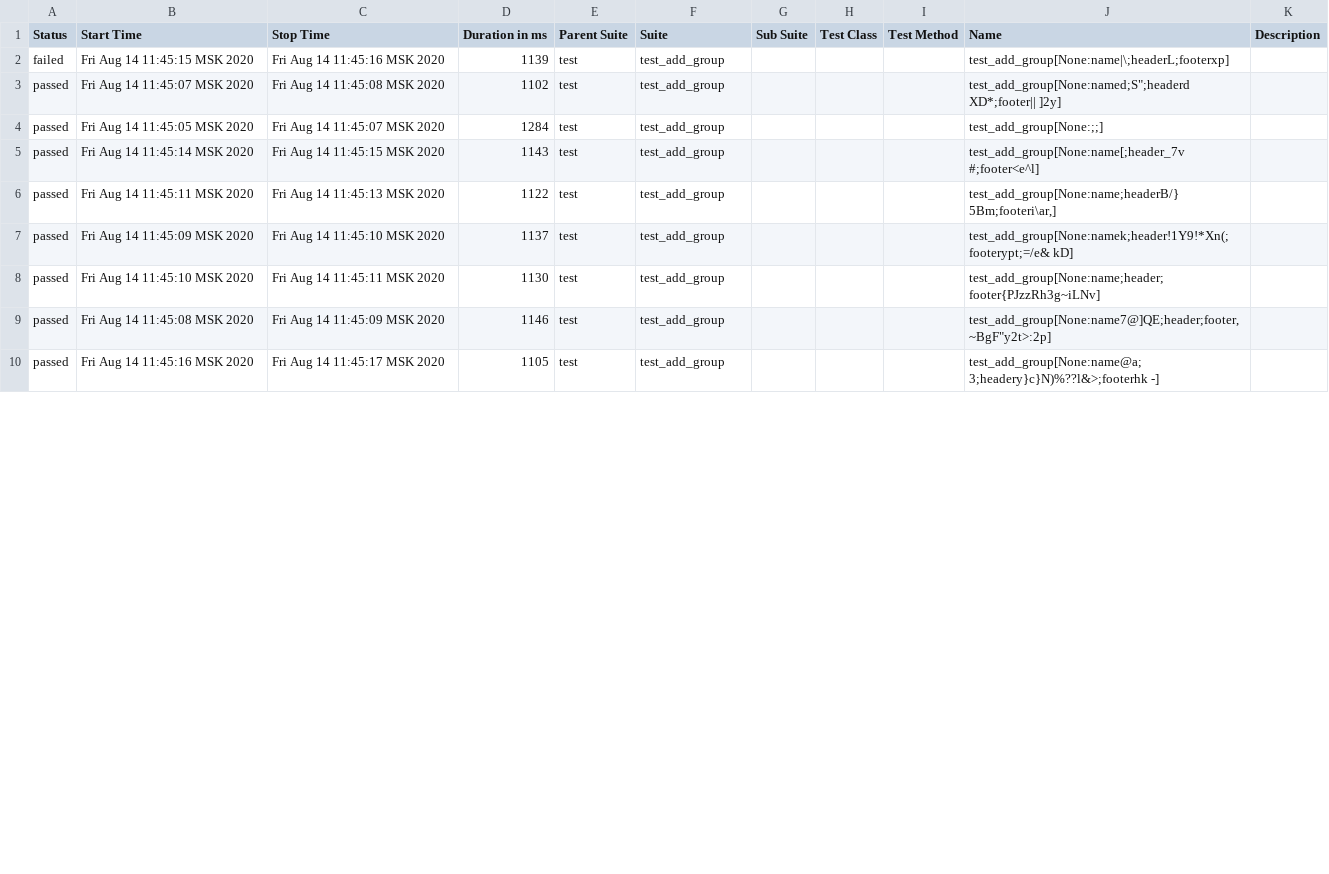
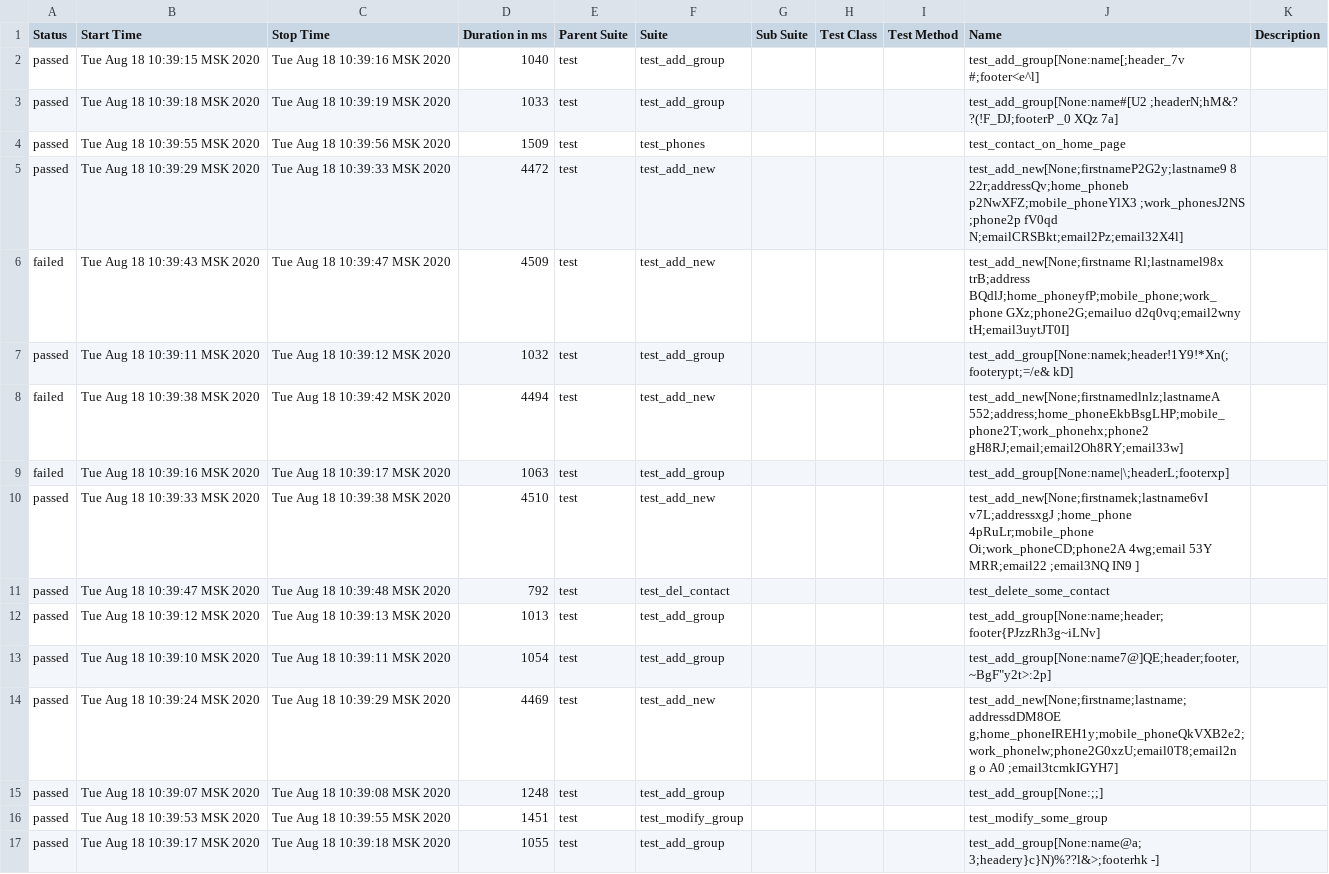
Before and after one commit to Paulss20/python_training, a CSV file: allure-report/data/suites.csv, drawn as a sheet; only a part is shown; the diff covers the shown part only.

```diff
--- a/allure-report/data/suites.csv
+++ b/allure-report/data/suites.csv
@@ -1,10 +1,17 @@
 "Status","Start Time","Stop Time","Duration in ms","Parent Suite","Suite","Sub Suite","Test Class","Test Method","Name","Description"
-"failed","Fri Aug 14 11:45:15 MSK 2020","Fri Aug 14 11:45:16 MSK 2020","1139","test","test_add_group","","","","test_add_group[None:name|\;headerL;footerxp]",""
-"passed","Fri Aug 14 11:45:07 MSK 2020","Fri Aug 14 11:45:08 MSK 2020","1102","test","test_add_group","","","","test_add_group[None:named;S"";headerd  XD*;footer|| ]2y]",""
-"passed","Fri Aug 14 11:45:05 MSK 2020","Fri Aug 14 11:45:07 MSK 2020","1284","test","test_add_group","","","","test_add_group[None:;;]",""
-"passed","Fri Aug 14 11:45:14 MSK 2020","Fri Aug 14 11:45:15 MSK 2020","1143","test","test_add_group","","","","test_add_group[None:name[;header_7v #;footer<e^l]",""
-"passed","Fri Aug 14 11:45:11 MSK 2020","Fri Aug 14 11:45:13 MSK 2020","1122","test","test_add_group","","","","test_add_group[None:name;headerB/} 5Bm;footeri\ar,]",""
-"passed","Fri Aug 14 11:45:09 MSK 2020","Fri Aug 14 11:45:10 MSK 2020","1137","test","test_add_group","","","","test_add_group[None:namek;header!1Y9!*Xn(;footerypt;=/e& kD]",""
-"passed","Fri Aug 14 11:45:10 MSK 2020","Fri Aug 14 11:45:11 MSK 2020","1130","test","test_add_group","","","","test_add_group[None:name;header;footer{PJzzRh3g~iLNv]",""
-"passed","Fri Aug 14 11:45:08 MSK 2020","Fri Aug 14 11:45:09 MSK 2020","1146","test","test_add_group","","","","test_add_group[None:name7@]QE;header;footer,~BgF""y2t>:2p]",""
-"passed","Fri Aug 14 11:45:16 MSK 2020","Fri Aug 14 11:45:17 MSK 2020","1105","test","test_add_group","","","","test_add_group[None:name@a;  3;headery}c}N)%??l&>;footerhk -]",""
+"passed","Tue Aug 18 10:39:15 MSK 2020","Tue Aug 18 10:39:16 MSK 2020","1040","test","test_add_group","","","","test_add_group[None:name[;header_7v #;footer<e^l]",""
+"passed","Tue Aug 18 10:39:18 MSK 2020","Tue Aug 18 10:39:19 MSK 2020","1033","test","test_add_group","","","","test_add_group[None:name#[U2 ;headerN;hM&? ?(!F_DJ;footerP  _0 XQz 7a]",""
+"passed","Tue Aug 18 10:39:55 MSK 2020","Tue Aug 18 10:39:56 MSK 2020","1509","test","test_phones","","","","test_contact_on_home_page",""
+"passed","Tue Aug 18 10:39:29 MSK 2020","Tue Aug 18 10:39:33 MSK 2020","4472","test","test_add_new","","","","test_add_new[None;firstnameP2G2y;lastname9 8 22r;addressQv;home_phoneb p2NwXFZ;mobile_phoneYlX3   ;work_phonesJ2NS ;phone2p fV0qd N;emailCRSBkt;email2Pz;email32X4l]",""
+"failed","Tue Aug 18 10:39:43 MSK 2020","Tue Aug 18 10:39:47 MSK 2020","4509","test","test_add_new","","","","test_add_new[None;firstname Rl;lastnamel98x  trB;address BQdlJ;home_phoneyfP;mobile_phone;work_phone GXz;phone2G;emailuo d2q0vq;email2wny  tH;email3uytJT0I]",""
+"passed","Tue Aug 18 10:39:11 MSK 2020","Tue Aug 18 10:39:12 MSK 2020","1032","test","test_add_group","","","","test_add_group[None:namek;header!1Y9!*Xn(;footerypt;=/e& kD]",""
+"failed","Tue Aug 18 10:39:38 MSK 2020","Tue Aug 18 10:39:42 MSK 2020","4494","test","test_add_new","","","","test_add_new[None;firstnamedlnlz;lastnameA  552;address;home_phoneEkbBsgLHP;mobile_phone2T;work_phonehx;phone2 gH8RJ;email;email2Oh8RY;email33w]",""
+"failed","Tue Aug 18 10:39:16 MSK 2020","Tue Aug 18 10:39:17 MSK 2020","1063","test","test_add_group","","","","test_add_group[None:name|\;headerL;footerxp]",""
+"passed","Tue Aug 18 10:39:33 MSK 2020","Tue Aug 18 10:39:38 MSK 2020","4510","test","test_add_new","","","","test_add_new[None;firstnamek;lastname6vI v7L;addressxgJ    ;home_phone 4pRuLr;mobile_phone Oi;work_phoneCD;phone2A 4wg;email 53Y MRR;email22 ;email3NQ IN9 ]",""
+"passed","Tue Aug 18 10:39:47 MSK 2020","Tue Aug 18 10:39:48 MSK 2020","792","test","test_del_contact","","","","test_delete_some_contact",""
+"passed","Tue Aug 18 10:39:12 MSK 2020","Tue Aug 18 10:39:13 MSK 2020","1013","test","test_add_group","","","","test_add_group[None:name;header;footer{PJzzRh3g~iLNv]",""
+"passed","Tue Aug 18 10:39:10 MSK 2020","Tue Aug 18 10:39:11 MSK 2020","1054","test","test_add_group","","","","test_add_group[None:name7@]QE;header;footer,~BgF""y2t>:2p]",""
+"passed","Tue Aug 18 10:39:24 MSK 2020","Tue Aug 18 10:39:29 MSK 2020","4469","test","test_add_new","","","","test_add_new[None;firstname;lastname;addressdDM8OE g;home_phoneIREH1y;mobile_phoneQkVXB2e2;work_phonelw;phone2G0xzU;email0T8;email2n g o A0 ;email3tcmkIGYH7]",""
+"passed","Tue Aug 18 10:39:07 MSK 2020","Tue Aug 18 10:39:08 MSK 2020","1248","test","test_add_group","","","","test_add_group[None:;;]",""
+"passed","Tue Aug 18 10:39:53 MSK 2020","Tue Aug 18 10:39:55 MSK 2020","1451","test","test_modify_group","","","","test_modify_some_group",""
+"passed","Tue Aug 18 10:39:17 MSK 2020","Tue Aug 18 10:39:18 MSK 2020","1055","test","test_add_group","","","","test_add_group[None:name@a;  3;headery}c}N)%??l&>;footerhk -]",""
```
Also changed, not shown: 5 added rows and 7 edited cells elsewhere in this file, 58 other files.
